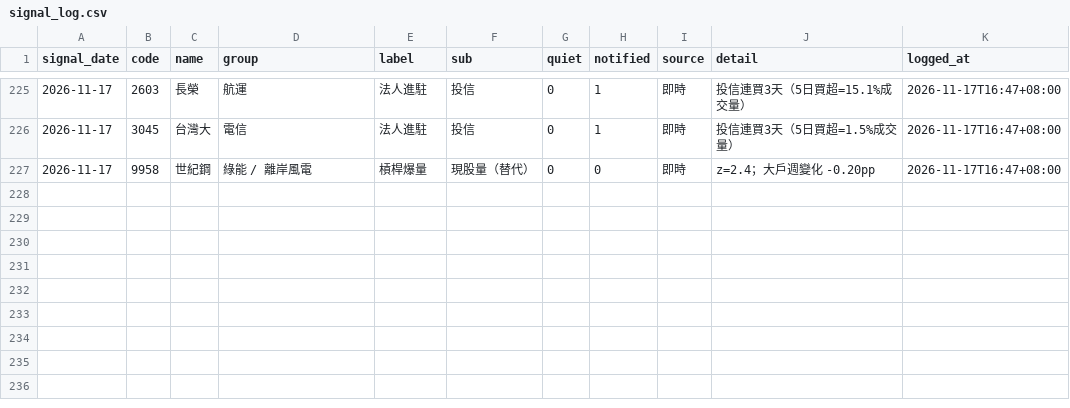
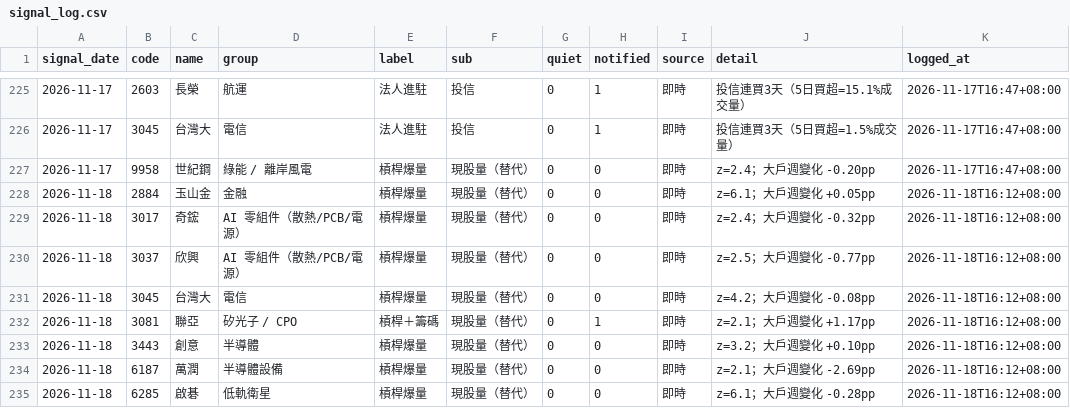
Before and after one commit to sh-marketlab/tw-sector-market, a CSV file: data/signal_log.csv, drawn as a sheet; only a part is shown, gaps mark what is left out.

```diff
--- a/data/signal_log.csv
+++ b/data/signal_log.csv
@@ -227 +227,9 @@ signal_date,code,name,group,label,sub,quiet,notified,source,detail,logged_at
 2026-11-17,9958,世紀鋼,綠能 / 離岸風電,槓桿爆量,現股量（替代）,0,0,即時,z=2.4；大戶週變化 -0.20pp,2026-11-17T16:47+08:00
+2026-11-18,2884,玉山金,金融,槓桿爆量,現股量（替代）,0,0,即時,z=6.1；大戶週變化 +0.05pp,2026-11-18T16:12+08:00
+2026-11-18,3017,奇鋐,AI 零組件（散熱/PCB/電源）,槓桿爆量,現股量（替代）,0,0,即時,z=2.4；大戶週變化 -0.32pp,2026-11-18T16:12+08:00
+2026-11-18,3037,欣興,AI 零組件（散熱/PCB/電源）,槓桿爆量,現股量（替代）,0,0,即時,z=2.5；大戶週變化 -0.77pp,2026-11-18T16:12+08:00
+2026-11-18,3045,台灣大,電信,槓桿爆量,現股量（替代）,0,0,即時,z=4.2；大戶週變化 -0.08pp,2026-11-18T16:12+08:00
+2026-11-18,3081,聯亞,矽光子 / CPO,槓桿＋籌碼,現股量（替代）,0,1,即時,z=2.1；大戶週變化 +1.17pp,2026-11-18T16:12+08:00
+2026-11-18,3443,創意,半導體,槓桿爆量,現股量（替代）,0,0,即時,z=3.2；大戶週變化 +0.10pp,2026-11-18T16:12+08:00
+2026-11-18,6187,萬潤,半導體設備,槓桿爆量,現股量（替代）,0,0,即時,z=2.1；大戶週變化 -2.69pp,2026-11-18T16:12+08:00
+2026-11-18,6285,啟碁,低軌衛星,槓桿爆量,現股量（替代）,0,0,即時,z=6.1；大戶週變化 -0.28pp,2026-11-18T16:12+08:00
```
Also changed, not shown: data/insti_daily.csv, data/warrants_daily.csv, 3 other files.
